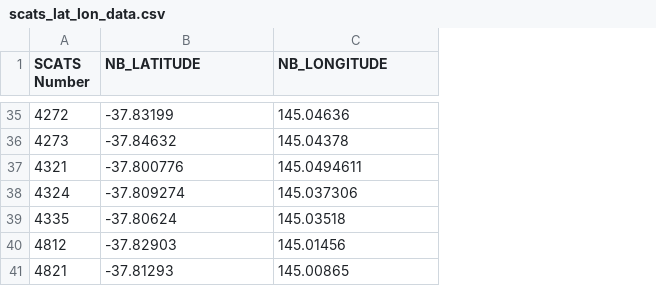
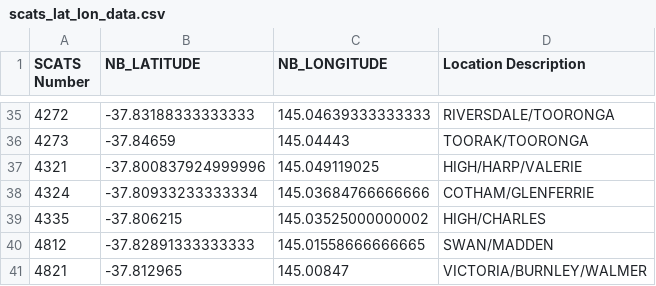
Before and after one commit to DeandraArifin/TBRGSApplication, a CSV file: Assignment2B/Resources/scats_lat_lon_data.csv, drawn as a sheet; only a part is shown, gaps mark what is left out; the diff covers the shown part only; the diff names each change by its address in the sheet, - before the commit and + after, or states it on an @@ line.

```diff
--- a/Assignment2B/Resources/scats_lat_lon_data.csv
+++ b/Assignment2B/Resources/scats_lat_lon_data.csv
+column D (Location Description), rows 35-41: RIVERSDALE/TOORONGA | TOORAK/TOORONGA | HIGH/HARP/VALERIE | COTHAM/GLENFERRIE | HIGH/CHARLES | SWAN/MADDEN | VICTORIA/BURNLEY/WALMER
-B35 (NB_LATITUDE): -37.83199
+B35 (NB_LATITUDE): -37.83188333333333
-C35 (NB_LONGITUDE): 145.04636
+C35 (NB_LONGITUDE): 145.04639333333333
-B36 (NB_LATITUDE): -37.84632
+B36 (NB_LATITUDE): -37.84659
-C36 (NB_LONGITUDE): 145.04378
+C36 (NB_LONGITUDE): 145.04443
-B37 (NB_LATITUDE): -37.800776
+B37 (NB_LATITUDE): -37.800837924999996
-C37 (NB_LONGITUDE): 145.0494611
+C37 (NB_LONGITUDE): 145.049119025
-B38 (NB_LATITUDE): -37.809274
+B38 (NB_LATITUDE): -37.80933233333334
-C38 (NB_LONGITUDE): 145.037306
+C38 (NB_LONGITUDE): 145.03684766666666
-B39 (NB_LATITUDE): -37.80624
+B39 (NB_LATITUDE): -37.806215
-C39 (NB_LONGITUDE): 145.03518
+C39 (NB_LONGITUDE): 145.03525000000002
-B40 (NB_LATITUDE): -37.82903
+B40 (NB_LATITUDE): -37.82891333333333
-C40 (NB_LONGITUDE): 145.01456
+C40 (NB_LONGITUDE): 145.01558666666665
-B41 (NB_LATITUDE): -37.81293
+B41 (NB_LATITUDE): -37.812965
-C41 (NB_LONGITUDE): 145.00865
+C41 (NB_LONGITUDE): 145.00847
```
Also changed, not shown: 62 edited cells elsewhere in this file, 2 other files.
